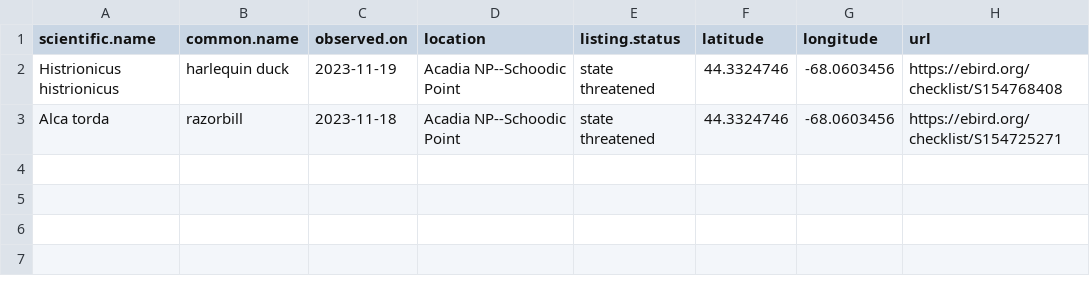
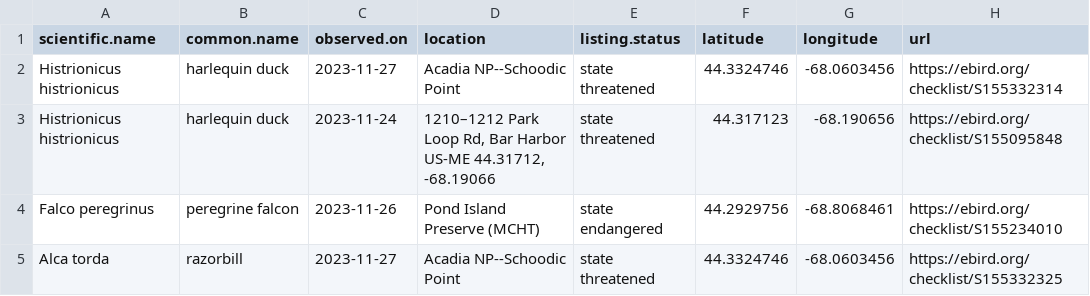
Before and after one commit to Kylelima21/ANP_managers_report, a CSV file: email_alerts/outputs/te_specieslist.csv, drawn as a sheet.

```diff
--- a/email_alerts/outputs/te_specieslist.csv
+++ b/email_alerts/outputs/te_specieslist.csv
@@ -1,3 +1,5 @@
 "scientific.name","common.name","observed.on","location","listing.status","latitude","longitude","url"
-"Histrionicus histrionicus","harlequin duck",2023-11-19,"Acadia NP--Schoodic Point","state threatened",44.3324746,-68.0603456,"https://ebird.org/checklist/S154768408"
-"Alca torda","razorbill",2023-11-18,"Acadia NP--Schoodic Point","state threatened",44.3324746,-68.0603456,"https://ebird.org/checklist/S154725271"
+"Histrionicus histrionicus","harlequin duck",2023-11-27,"Acadia NP--Schoodic Point","state threatened",44.3324746,-68.0603456,"https://ebird.org/checklist/S155332314"
+"Histrionicus histrionicus","harlequin duck",2023-11-24,"1210–1212 Park Loop Rd, Bar Harbor US-ME 44.31712, -68.19066","state threatened",44.317123,-68.190656,"https://ebird.org/checklist/S155095848"
+"Falco peregrinus","peregrine falcon",2023-11-26,"Pond Island Preserve (MCHT)","state endangered",44.2929756,-68.8068461,"https://ebird.org/checklist/S155234010"
+"Alca torda","razorbill",2023-11-27,"Acadia NP--Schoodic Point","state threatened",44.3324746,-68.0603456,"https://ebird.org/checklist/S155332325"
```
Also changed, not shown: email_alerts/outputs/invasive_pestslist.csv, 2 other files.
